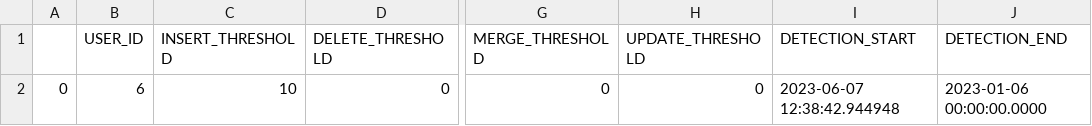
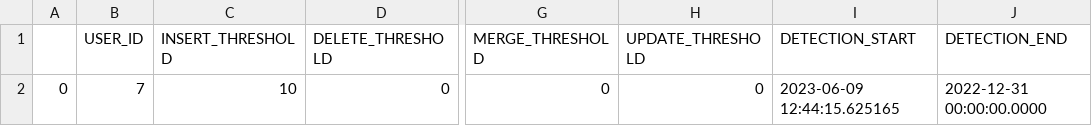
Before and after one commit to alex-randles/MQI-Framework, a CSV file: static/change_detection_cache/changes_info/notification_details.csv, drawn as a sheet; only a part is shown, gaps mark what is left out; the diff names each change by its address in the sheet, - before the commit and + after, or states it on an @@ line.

```diff
--- a/static/change_detection_cache/changes_info/notification_details.csv
+++ b/static/change_detection_cache/changes_info/notification_details.csv
-B2 (USER_ID): 6
+B2 (USER_ID): 7
-I2 (DETECTION_START): 2023-06-07 12:38:42.944948
+I2 (DETECTION_START): 2023-06-09 12:44:15.625165
-J2 (DETECTION_END): 2023-01-06 00:00:00.0000
+J2 (DETECTION_END): 2022-12-31 00:00:00.0000
```
Also changed, not shown: static/change_detection_cache/changes_info/changes_detected.csv, 5 other files.
